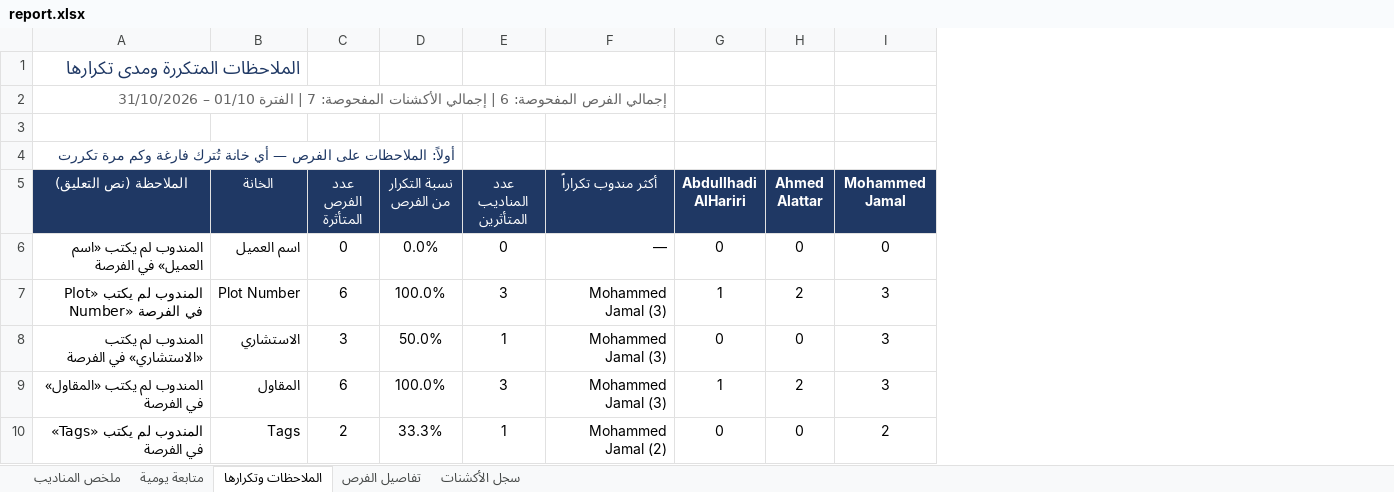
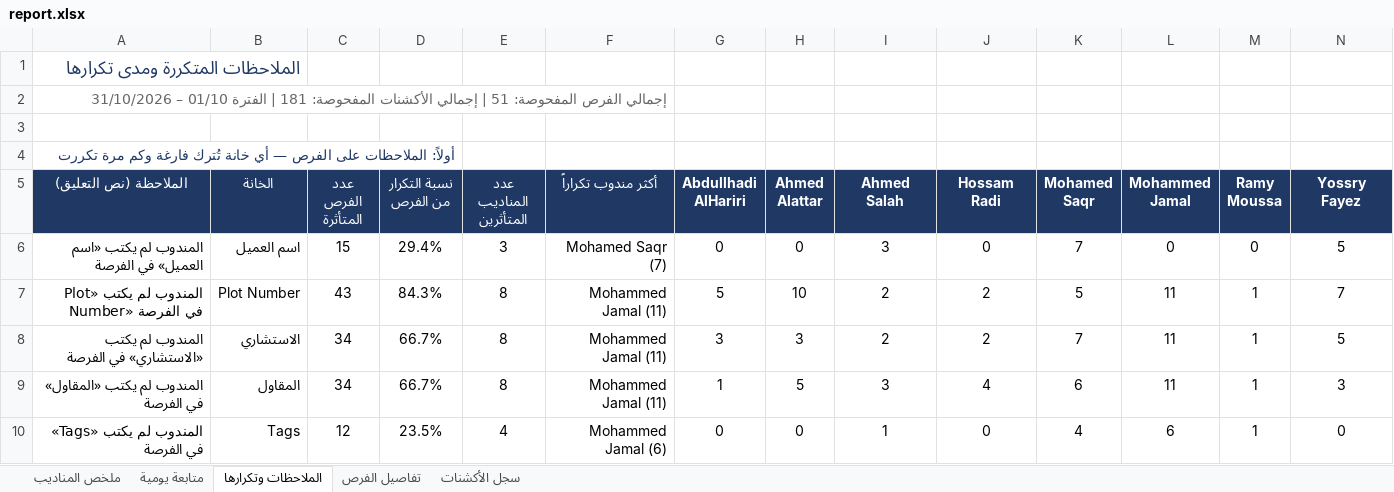
Before and after one commit to smou-lifts/daily, an Excel workbook: report.xlsx, sheet الملاحظات وتكرارها, drawn as a sheet; only a part is shown; values as stored, in another font and other column widths than the file's, no borders; conditional formats not drawn; the diff covers the shown part only; the diff names each change by its address in the sheet, - before the commit and + after, or states it on an @@ line.

```diff
--- a/report.xlsx (sheet الملاحظات وتكرارها)
+++ b/report.xlsx (sheet الملاحظات وتكرارها)
+column J (Hossam Radi), rows 6-10: 0 | 2 | 2 | 4 | 0
+column K (Mohamed Saqr), rows 6-10: 7 | 5 | 7 | 6 | 4
+column L (Mohammed Jamal), rows 6-10: 0 | 11 | 11 | 11 | 6
+column M (Ramy Moussa), rows 6-10: 0 | 1 | 1 | 1 | 1
+column N (Yossry Fayez), rows 6-10: 5 | 7 | 5 | 3 | 0
-A2 (الملاحظة (نص التعليق)): …الفرص المفحوصة: 6 | إجمالي الأكشنات المفحوصة: 7 | الفترة…
+A2 (الملاحظة (نص التعليق)): …الفرص المفحوصة: 51 | إجمالي الأكشنات المفحوصة: 181 | الفترة…
-I5: Mohammed Jamal
+I5: Ahmed Salah
-C6 (عدد الفرص المتأثرة): 0
+C6 (عدد الفرص المتأثرة): 15
-D6 (نسبة التكرار من الفرص): 0.0%
+D6 (نسبة التكرار من الفرص): 29.4%
-E6 (عدد المناديب المتأثرين): 0
+E6 (عدد المناديب المتأثرين): 3
-F6 (أكثر مندوب تكراراً): —
+F6 (أكثر مندوب تكراراً): Mohamed Saqr (7)
-I6 (Ahmed Salah): 0
+I6 (Ahmed Salah): 3
-C7 (عدد الفرص المتأثرة): 6
+C7 (عدد الفرص المتأثرة): 43
-D7 (نسبة التكرار من الفرص): 100.0%
+D7 (نسبة التكرار من الفرص): 84.3%
-E7 (عدد المناديب المتأثرين): 3
+E7 (عدد المناديب المتأثرين): 8
-F7:F9 (أكثر مندوب تكراراً): Mohammed Jamal (3)
+F7:F9 (أكثر مندوب تكراراً): Mohammed Jamal (11)
-G7 (Abdullhadi AlHariri): 1
+G7 (Abdullhadi AlHariri): 5
-H7 (Ahmed Alattar): 2
+H7 (Ahmed Alattar): 10
-I7:I8 (Ahmed Salah): 3
+I7:I8 (Ahmed Salah): 2
-C8 (عدد الفرص المتأثرة): 3
+C8 (عدد الفرص المتأثرة): 34
-D8 (نسبة التكرار من الفرص): 50.0%
+D8 (نسبة التكرار من الفرص): 66.7%
-E8 (عدد المناديب المتأثرين): 1
+E8 (عدد المناديب المتأثرين): 8
-G8 (Abdullhadi AlHariri): 0
+G8 (Abdullhadi AlHariri): 3
-H8 (Ahmed Alattar): 0
+H8 (Ahmed Alattar): 3
-C9 (عدد الفرص المتأثرة): 6
+C9 (عدد الفرص المتأثرة): 34
-D9 (نسبة التكرار من الفرص): 100.0%
+D9 (نسبة التكرار من الفرص): 66.7%
-E9 (عدد المناديب المتأثرين): 3
+E9 (عدد المناديب المتأثرين): 8
-H9 (Ahmed Alattar): 2
+H9 (Ahmed Alattar): 5
-C10 (عدد الفرص المتأثرة): 2
+C10 (عدد الفرص المتأثرة): 12
-D10 (نسبة التكرار من الفرص): 33.3%
+D10 (نسبة التكرار من الفرص): 23.5%
-E10 (عدد المناديب المتأثرين): 1
+E10 (عدد المناديب المتأثرين): 4
-F10 (أكثر مندوب تكراراً): Mohammed Jamal (2)
+F10 (أكثر مندوب تكراراً): Mohammed Jamal (6)
-I10 (Ahmed Salah): 2
+I10 (Ahmed Salah): 1
```
Also changed, not shown: 17 added rows, 2 removed rows, 50 edited cells and cell formats elsewhere in this sheet, sheet متابعة يومية, sheet سجل الأكشنات, sheet تفاصيل الفرص, sheet ملخص المناديب, formulas that keep their value, 1 other file.
